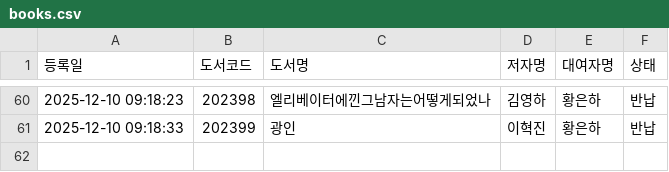
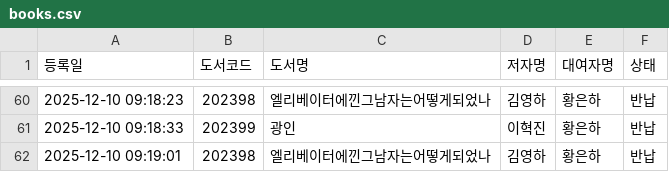
Before and after one commit to rlatjdfkr7979-ctrl/BookServer, a CSV file: books.csv, drawn as a sheet; only a part is shown, gaps mark what is left out; the diff names each change by its address in the sheet, - before the commit and + after, or states it on an @@ line.

Commit message:
Append new loan record to books.csv

```diff
--- a/books.csv
+++ b/books.csv
+row 62: 2025-12-10 09:19:01 | 202398 | 엘리베이터에낀그남자는어떻게되었나 | 김영하 | 황은하 | 반납
```
